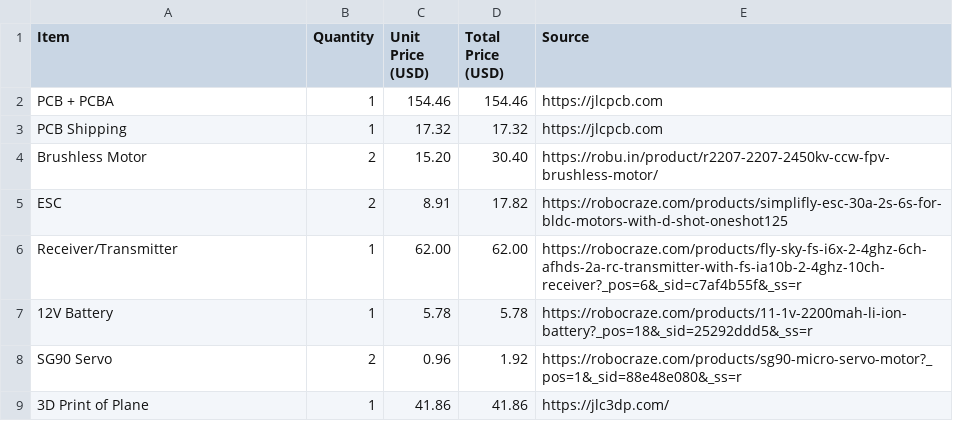
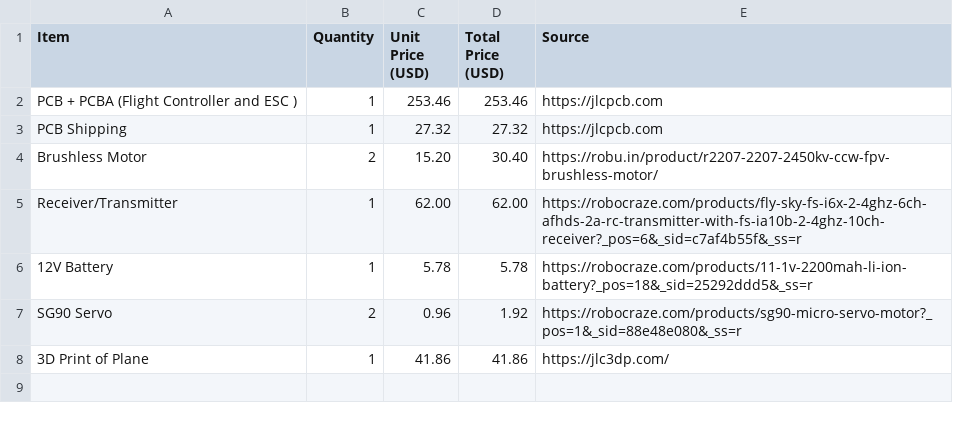
Before and after one commit to shourya2007mittal-hub/AURA, a CSV file: BOM.csv, drawn as a sheet.

Commit message:
Update BOM.csv

```diff
--- a/BOM.csv
+++ b/BOM.csv
@@ -1,6 +1,5 @@
 Item,Quantity,Unit Price (USD),Total Price (USD),Source
-PCB + PCBA,1,154.46,154.46,https://jlcpcb.com
-PCB Shipping,1,17.32,17.32,https://jlcpcb.com
+PCB + PCBA (Flight Controller and ESC ),1,253.46,253.46,https://jlcpcb.com
+PCB Shipping,1,27.32,27.32,https://jlcpcb.com
 Brushless Motor,2,15.20,30.40,https://robu.in/product/r2207-2207-2450kv-ccw-fpv-brushless-motor/
-ESC,2,8.91,17.82,https://robocraze.com/products/simplifly-esc-30a-2s-6s-for-bldc-motors-with-d-shot-oneshot125
 Receiver/Transmitter,1,62.00,62.00,https://robocraze.com/products/fly-sky-fs-i6x-2-4ghz-6ch-afhds-2a-rc-transmitter-with-fs-ia10b-2-4ghz-10ch-receiver?_pos=6&_sid=c7af4b55f&_ss=r
```
